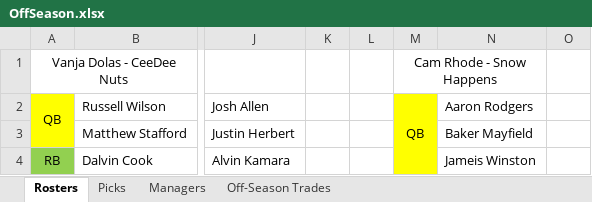
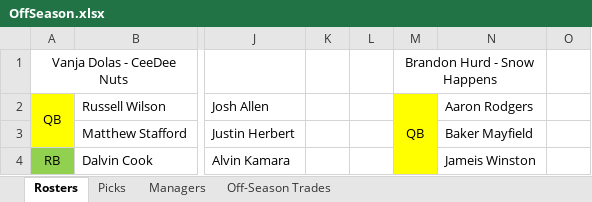
Before and after one commit to johnolson8734/Dynasty, an Excel workbook: OffSeason.xlsx, sheet Rosters, drawn as a sheet; only a part is shown, gaps mark what is left out; values as stored, in another font and other column widths than the file's, no borders; the diff names each change by its address in the sheet, - before the commit and + after, or states it on an @@ line.

Commit message:
Rosters/Picks/Managers

```diff
--- a/OffSeason.xlsx (sheet Rosters)
+++ b/OffSeason.xlsx (sheet Rosters)
-M1: Cam Rhode - Snow Happens
+M1: Brandon Hurd - Snow Happens
```
Also changed, not shown: sheet Managers, sheet Picks.
